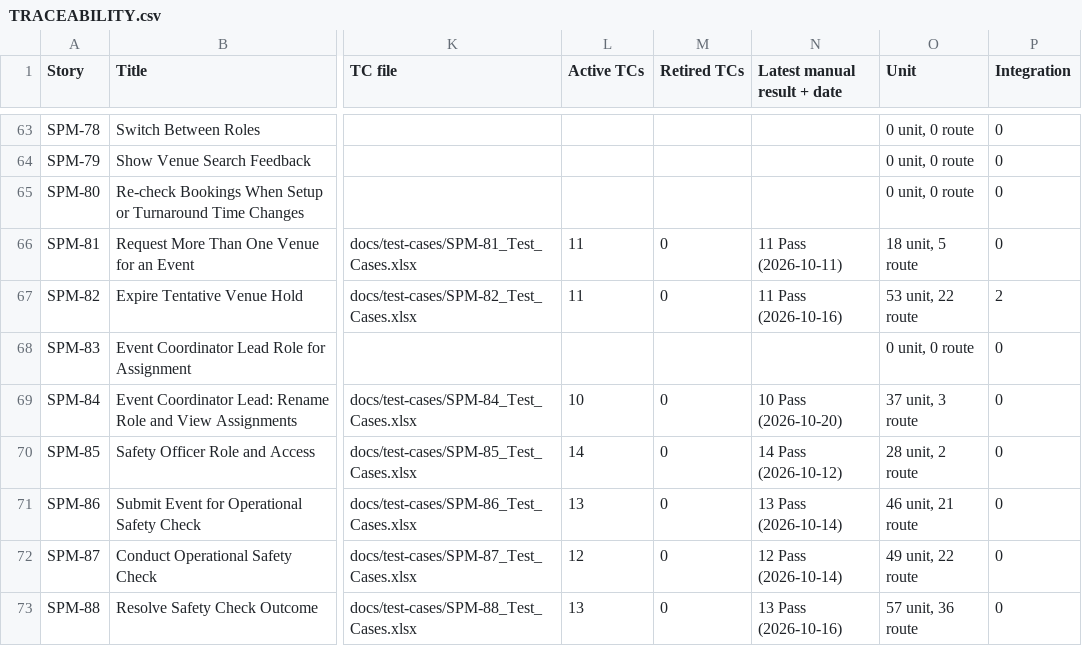
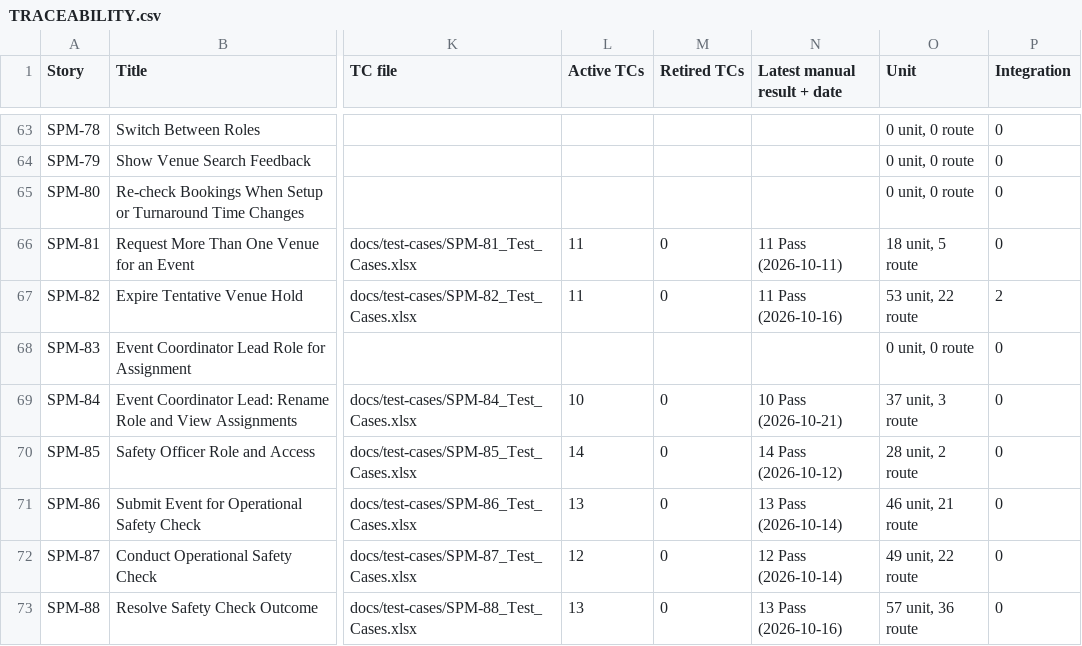
Before and after one commit to kchoongg/IS212, a CSV file: docs/traceability/TRACEABILITY.csv, drawn as a sheet; only a part is shown, gaps mark what is left out; the diff names each change by its address in the sheet, - before the commit and + after, or states it on an @@ line.

```diff
--- a/docs/traceability/TRACEABILITY.csv
+++ b/docs/traceability/TRACEABILITY.csv
-N69 (Latest manual result + date): 10 Pass (2026-10-20)
+N69 (Latest manual result + date): 10 Pass (2026-10-21)
```
Also changed, not shown: 1 other file.
